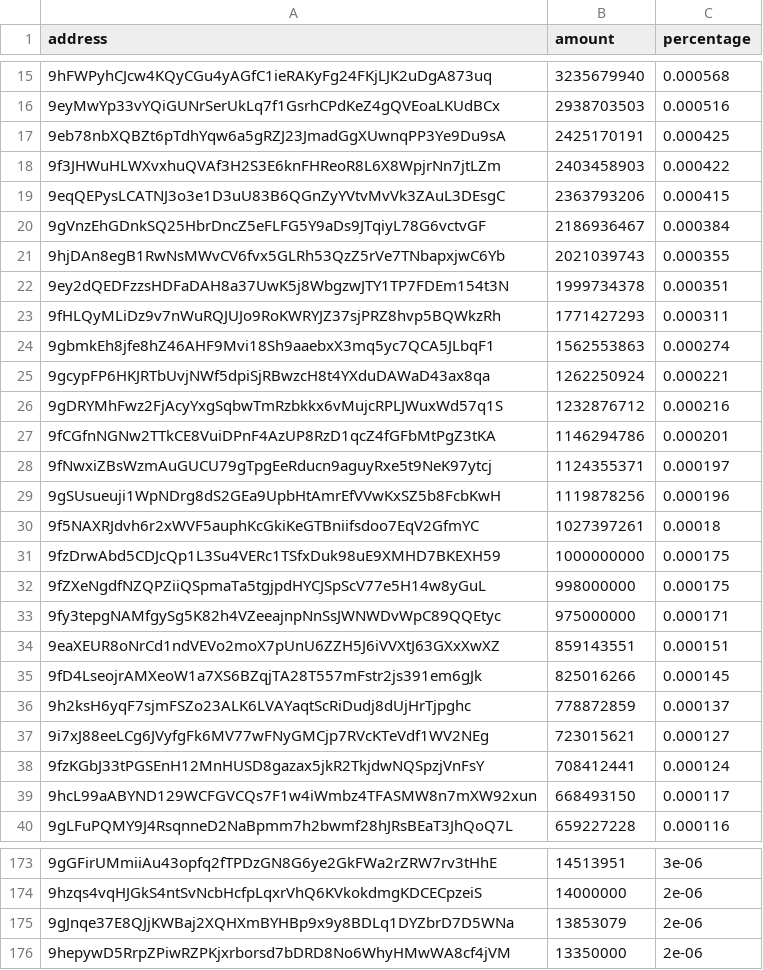
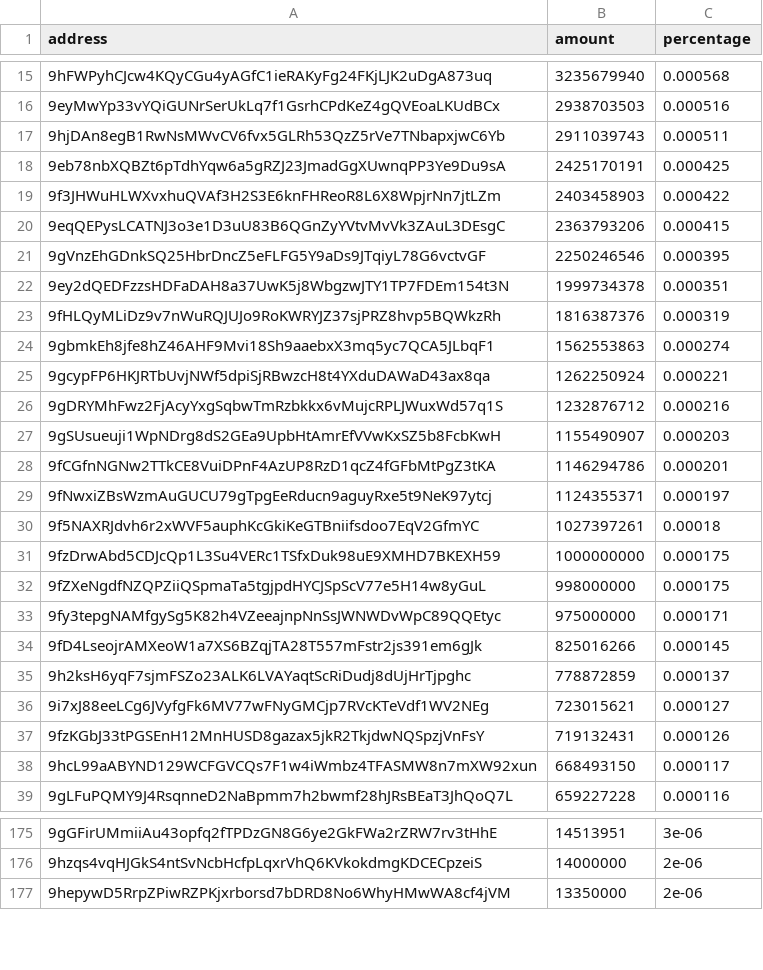
Before and after one commit to babygrenade/ergo-tokenautics, a CSV file: data/CYPX.csv, drawn as a sheet; only a part is shown, gaps mark what is left out; removed rows and columns are numbered as before the commit, all else as after; the diff covers the shown part only; the diff names each change by its address in the sheet, - before the commit and + after, or states it on an @@ line.

```diff
--- a/data/CYPX.csv
+++ b/data/CYPX.csv
+row 17: 9hjDAn8egB1RwNsMWvCV6fvx5GLRh53QzZ5rVe7TNbapxjwC6Yb | 2911039743 | 0.000511
-B21 (amount): 2186936467
+B21 (amount): 2250246546
-C21 (percentage): 0.000384
+C21 (percentage): 0.000395
-row 21: 9hjDAn8egB1RwNsMWvCV6fvx5GLRh53QzZ5rVe7TNbapxjwC6Yb | 2021039743 | 0.000355
-B23 (amount): 1771427293
+B23 (amount): 1816387376
-C23 (percentage): 0.000311
+C23 (percentage): 0.000319
+row 27: 9gSUsueuji1WpNDrg8dS2GEa9UpbHtAmrEfVVwKxSZ5b8FcbKwH | 1155490907 | 0.000203
-row 29: 9gSUsueuji1WpNDrg8dS2GEa9UpbHtAmrEfVVwKxSZ5b8FcbKwH | 1119878256 | 0.000196
-row 34: 9eaXEUR8oNrCd1ndVEVo2moX7pUnU6ZZH5J6iVVXtJ63GXxXwXZ | 859143551 | 0.000151
-B37 (amount): 708412441
+B37 (amount): 719132431
-C37 (percentage): 0.000124
+C37 (percentage): 0.000126
-row 175: 9gJnqe37E8QJjKWBaj2XQHXmBYHBp9x9y8BDLq1DYZbrD7D5WNa | 13853079 | 2e-06
```
Also changed, not shown: 11 added rows, 7 removed rows, 27 moved rows and 23 edited cells elsewhere in this file, data/FLUX.csv, data/GreasyCex.csv, 18 other files.
